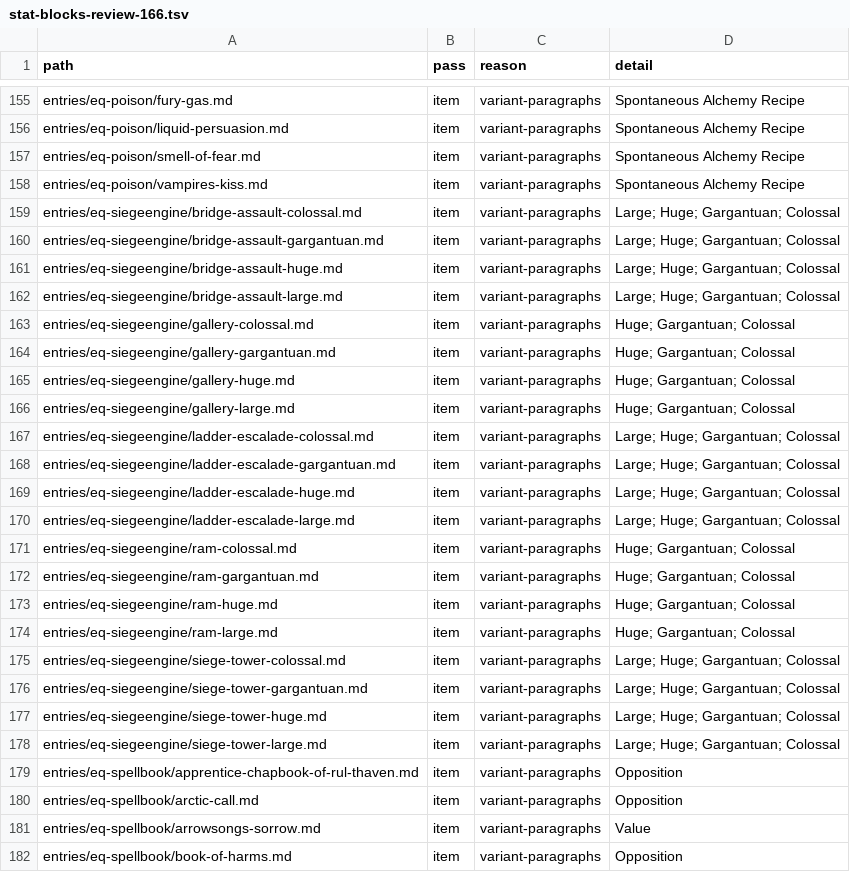
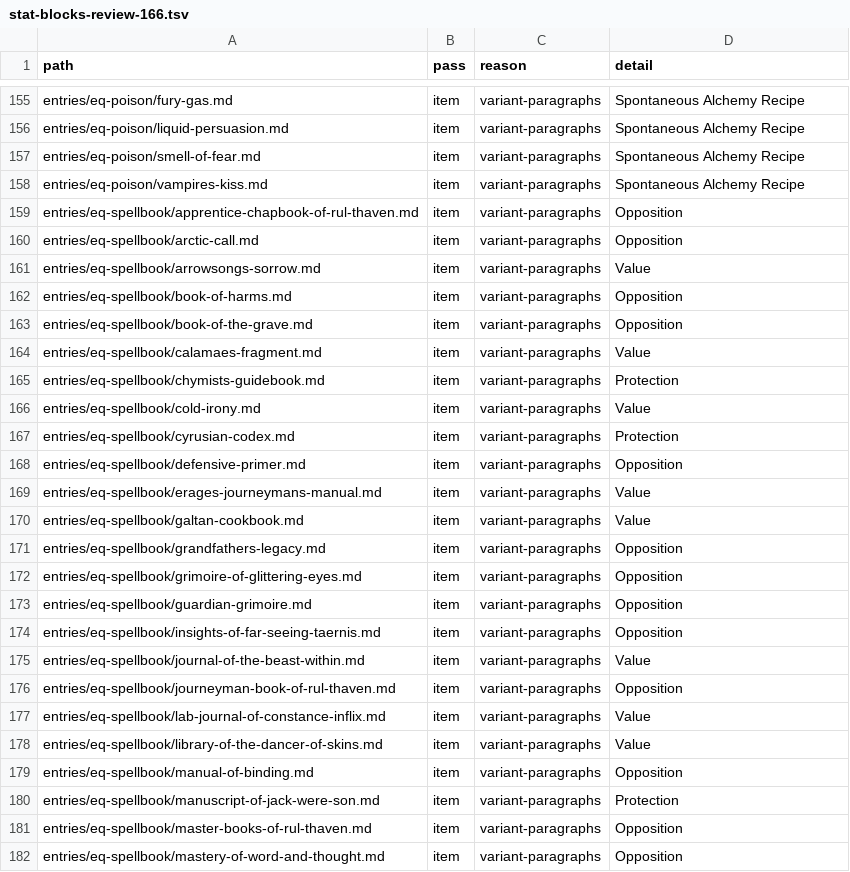
Before and after one commit to phynics/cast-iron-data, a TSV file: scripts/stat-blocks-review-166.tsv, drawn as a sheet; only a part is shown, gaps mark what is left out; the shorter side is filled out with more unchanged rows.

```diff
--- a/scripts/stat-blocks-review-166.tsv
+++ b/scripts/stat-blocks-review-166.tsv
@@ -158,22 +158,2 @@ entries/eq-poison/smell-of-fear.md	item	variant-paragraphs	Spontaneous Alchemy R
 entries/eq-poison/vampires-kiss.md	item	variant-paragraphs	Spontaneous Alchemy Recipe
-entries/eq-siegeengine/bridge-assault-colossal.md	item	variant-paragraphs	Large; Huge; Gargantuan; Colossal
-entries/eq-siegeengine/bridge-assault-gargantuan.md	item	variant-paragraphs	Large; Huge; Gargantuan; Colossal
-entries/eq-siegeengine/bridge-assault-huge.md	item	variant-paragraphs	Large; Huge; Gargantuan; Colossal
-entries/eq-siegeengine/bridge-assault-large.md	item	variant-paragraphs	Large; Huge; Gargantuan; Colossal
-entries/eq-siegeengine/gallery-colossal.md	item	variant-paragraphs	Huge; Gargantuan; Colossal
-entries/eq-siegeengine/gallery-gargantuan.md	item	variant-paragraphs	Huge; Gargantuan; Colossal
-entries/eq-siegeengine/gallery-huge.md	item	variant-paragraphs	Huge; Gargantuan; Colossal
-entries/eq-siegeengine/gallery-large.md	item	variant-paragraphs	Huge; Gargantuan; Colossal
-entries/eq-siegeengine/ladder-escalade-colossal.md	item	variant-paragraphs	Large; Huge; Gargantuan; Colossal
-entries/eq-siegeengine/ladder-escalade-gargantuan.md	item	variant-paragraphs	Large; Huge; Gargantuan; Colossal
-entries/eq-siegeengine/ladder-escalade-huge.md	item	variant-paragraphs	Large; Huge; Gargantuan; Colossal
-entries/eq-siegeengine/ladder-escalade-large.md	item	variant-paragraphs	Large; Huge; Gargantuan; Colossal
-entries/eq-siegeengine/ram-colossal.md	item	variant-paragraphs	Huge; Gargantuan; Colossal
-entries/eq-siegeengine/ram-gargantuan.md	item	variant-paragraphs	Huge; Gargantuan; Colossal
-entries/eq-siegeengine/ram-huge.md	item	variant-paragraphs	Huge; Gargantuan; Colossal
-entries/eq-siegeengine/ram-large.md	item	variant-paragraphs	Huge; Gargantuan; Colossal
-entries/eq-siegeengine/siege-tower-colossal.md	item	variant-paragraphs	Large; Huge; Gargantuan; Colossal
-entries/eq-siegeengine/siege-tower-gargantuan.md	item	variant-paragraphs	Large; Huge; Gargantuan; Colossal
-entries/eq-siegeengine/siege-tower-huge.md	item	variant-paragraphs	Large; Huge; Gargantuan; Colossal
-entries/eq-siegeengine/siege-tower-large.md	item	variant-paragraphs	Large; Huge; Gargantuan; Colossal
 entries/eq-spellbook/apprentice-chapbook-of-rul-thaven.md	item	variant-paragraphs	Opposition
```
Also changed, not shown: 21 other files.
